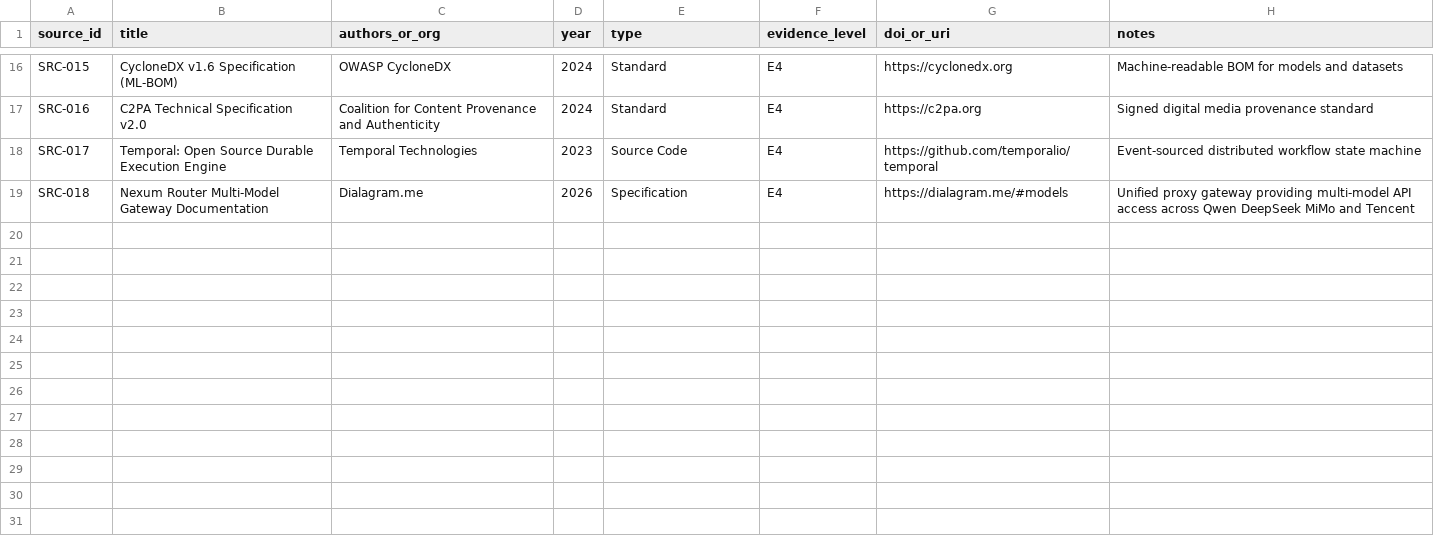
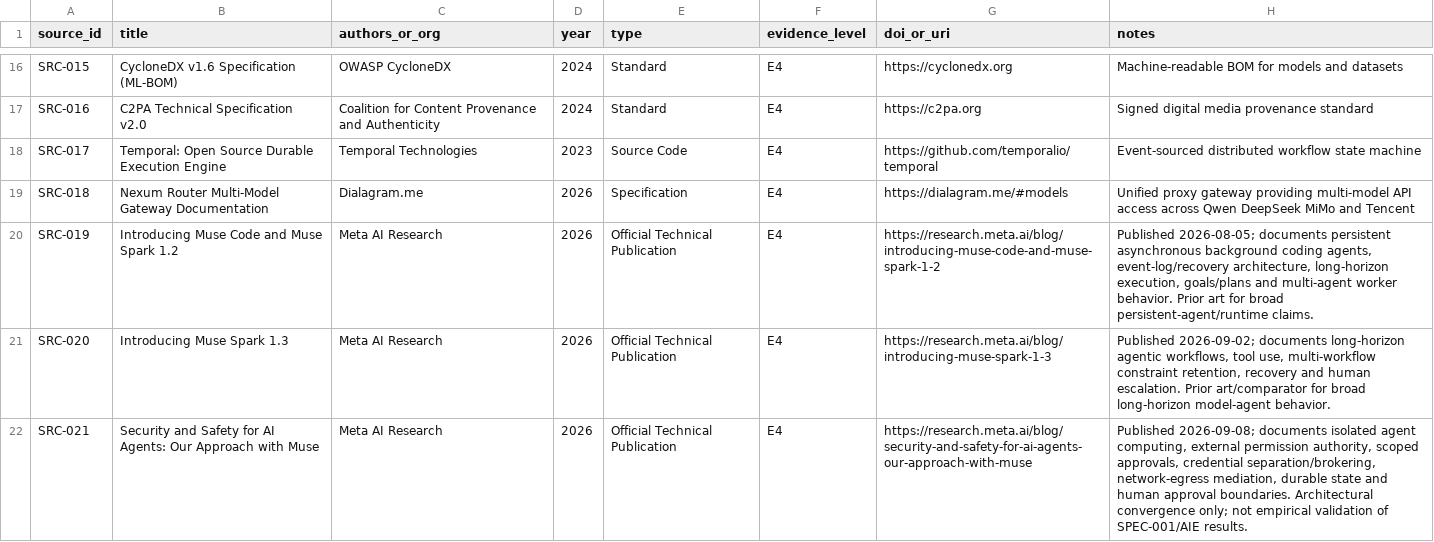
Before and after one commit to Aftergraph/intelligence-systems-research, a CSV file: data/source_registry.csv, drawn as a sheet; only a part is shown, gaps mark what is left out.

Commit message:
research: register Meta Muse prior art

```diff
--- a/data/source_registry.csv
+++ b/data/source_registry.csv
@@ -19 +19,4 @@ SRC-017,Temporal: Open Source Durable Execution Engine,Temporal Technologies,202
 SRC-018,Nexum Router Multi-Model Gateway Documentation,Dialagram.me,2026,Specification,E4,https://dialagram.me/#models,Unified proxy gateway providing multi-model API access across Qwen DeepSeek MiMo and Tencent
+SRC-019,Introducing Muse Code and Muse Spark 1.2,Meta AI Research,2026,Official Technical Publication,E4,https://research.meta.ai/blog/introducing-muse-code-and-muse-spark-1-2,"Published 2026-08-05; documents persistent asynchronous background coding agents, event-log/recovery architecture, long-horizon execution, goals/plans and multi-agent worker behavior. Prior art for broad persistent-agent/runtime claims."
+SRC-020,Introducing Muse Spark 1.3,Meta AI Research,2026,Official Technical Publication,E4,https://research.meta.ai/blog/introducing-muse-spark-1-3,"Published 2026-09-02; documents long-horizon agentic workflows, tool use, multi-workflow constraint retention, recovery and human escalation. Prior art/comparator for broad long-horizon model-agent behavior."
+SRC-021,Security and Safety for AI Agents: Our Approach with Muse,Meta AI Research,2026,Official Technical Publication,E4,https://research.meta.ai/blog/security-and-safety-for-ai-agents-our-approach-with-muse,"Published 2026-09-08; documents isolated agent computing, external permission authority, scoped approvals, credential separation/brokering, network-egress mediation, durable state and human approval boundaries. Architectural convergence only; not empirical validation of SPEC-001/AIE results."
```
